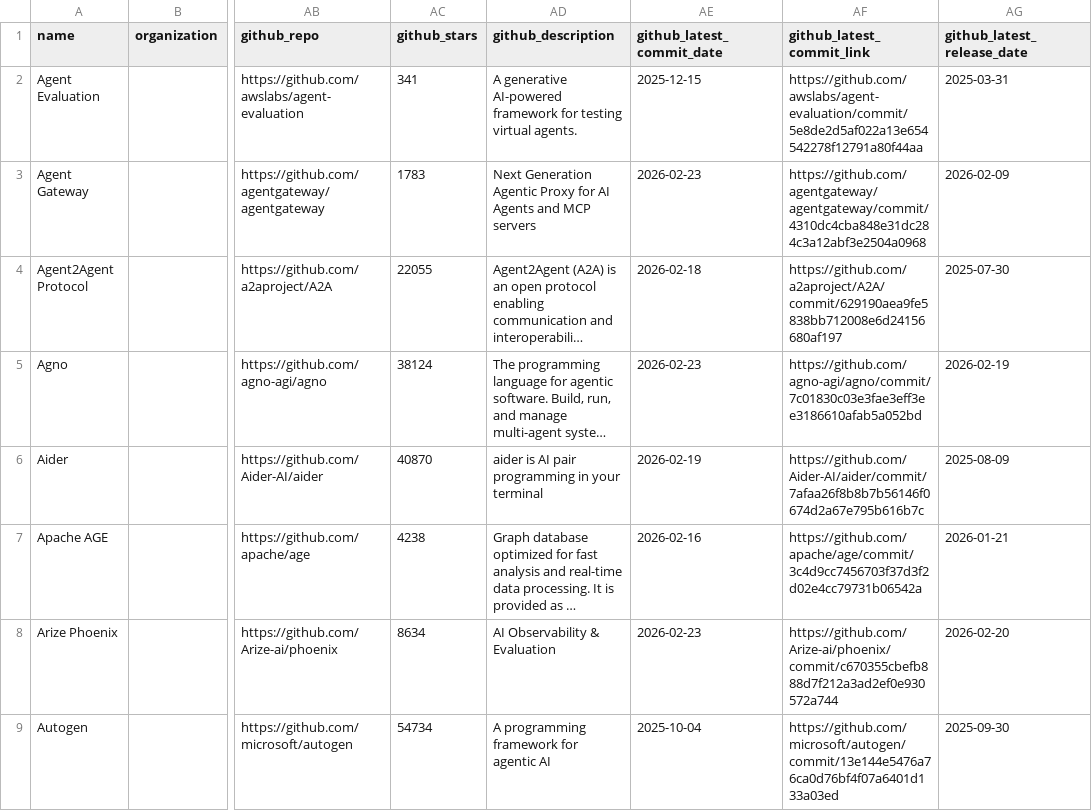
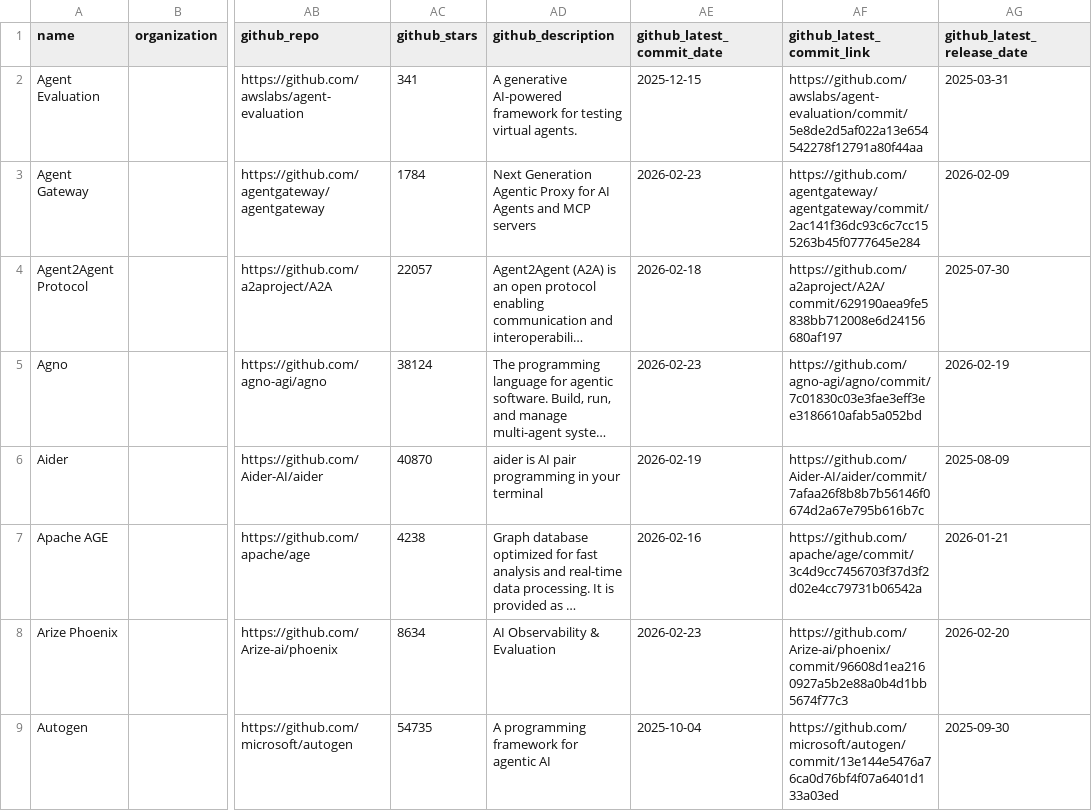
Before and after one commit to agentic-community/agentic-landscape, a CSV file: docs/items.csv, drawn as a sheet; only a part is shown, gaps mark what is left out; long unchanged cells end in …; the diff covers the shown part only; the diff names each change by its address in the sheet, - before the commit and + after, or states it on an @@ line.

```diff
--- a/docs/items.csv
+++ b/docs/items.csv
-AC3 (github_stars): 1783
+AC3 (github_stars): 1784
-AF3 (github_latest_commit_link): https://github.com/agentgateway/agentgateway/commit/4310dc4cba848e31dc284c3a12abf3e2504a0968
+AF3 (github_latest_commit_link): https://github.com/agentgateway/agentgateway/commit/2ac141f36dc93c6c7cc155263b45f0777645e284
-AC4 (github_stars): 22055
+AC4 (github_stars): 22057
-AF8 (github_latest_commit_link): https://github.com/Arize-ai/phoenix/commit/c670355cbefb888d7f212a3ad2ef0e930572a744
+AF8 (github_latest_commit_link): https://github.com/Arize-ai/phoenix/commit/96608d1ea2160927a5b2e88a0b4d1bb5674f77c3
-AC9 (github_stars): 54734
+AC9 (github_stars): 54735
```
Also changed, not shown: 1 added row and 50 edited cells elsewhere in this file, 47 other files.
